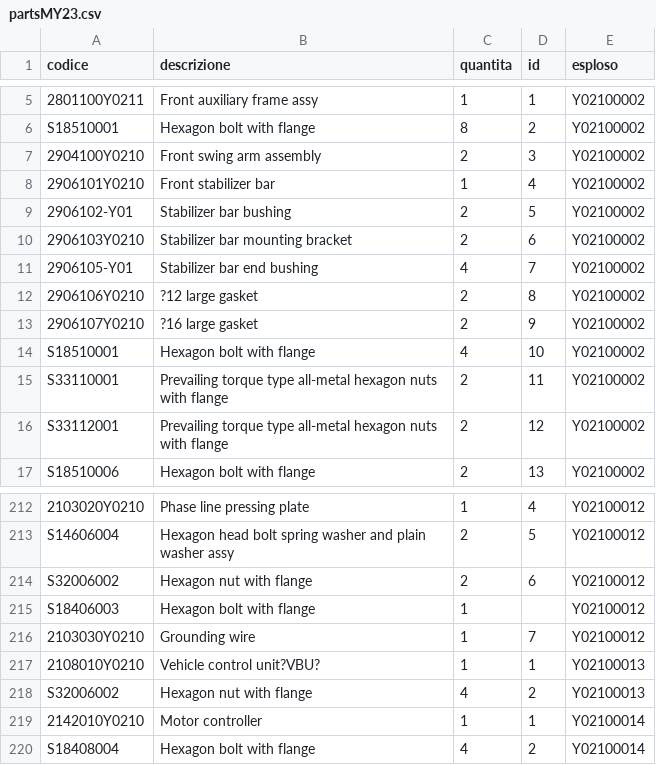
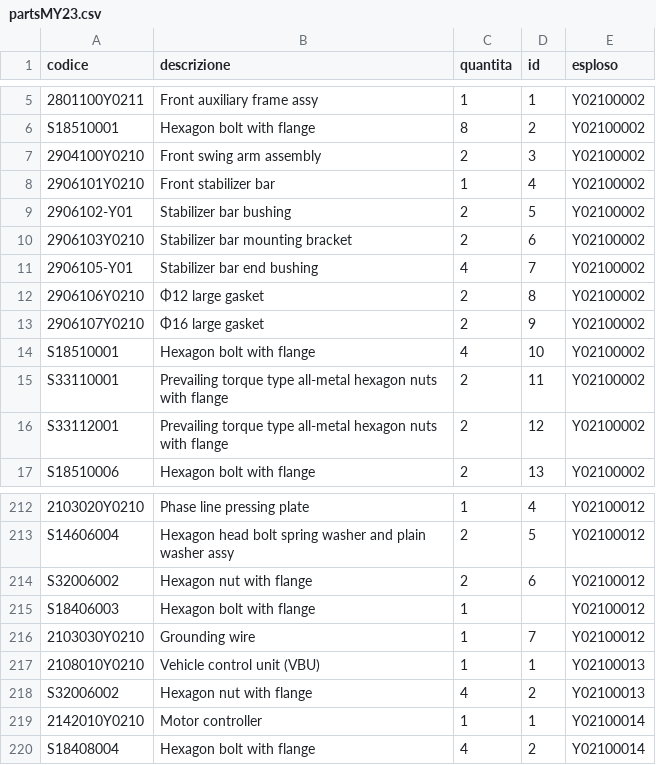
Before and after one commit to MicheleYOYO/YOYO-SpareParts, a CSV file: partsMY23.csv, drawn as a sheet; only a part is shown, gaps mark what is left out.

Commit message:
Update partsMY23.csv

```diff
--- a/partsMY23.csv
+++ b/partsMY23.csv
@@ -11,4 +11,4 @@ S18510001,Hexagon bolt with flange,8,2,Y02100002,
 2906105-Y01,Stabilizer bar end bushing,4,7,Y02100002,
-2906106Y0210,?12 large gasket,2,8,Y02100002,
-2906107Y0210,?16 large gasket,2,9,Y02100002,
+2906106Y0210,Φ12 large gasket,2,8,Y02100002,
+2906107Y0210,Φ16 large gasket,2,9,Y02100002,
 S18510001,Hexagon bolt with flange,4,10,Y02100002,
@@ -216,3 +216,3 @@ S18406003,Hexagon bolt with flange,1,,Y02100012,
 2103030Y0210,Grounding wire,1,7,Y02100012,
-2108010Y0210,Vehicle control unit?VBU?,1,1,Y02100013,
+2108010Y0210,Vehicle control unit (VBU),1,1,Y02100013,
 S32006002,Hexagon nut with flange,4,2,Y02100013,
```
